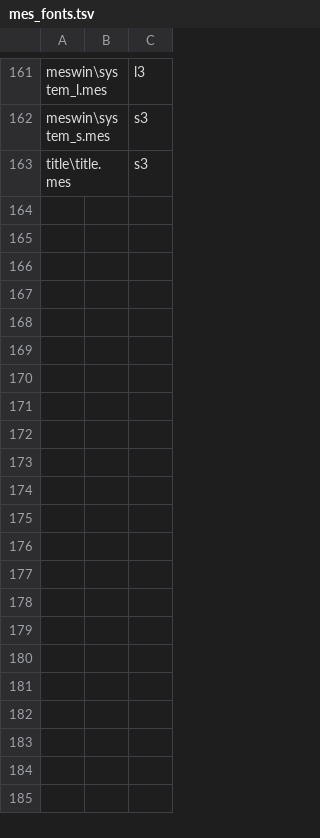
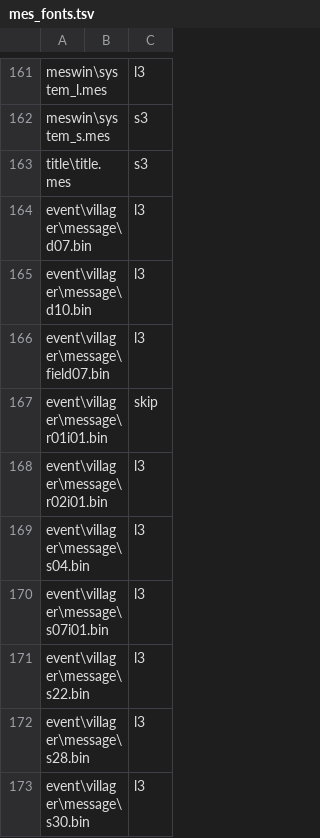
Before and after one commit to snake759494/dragon-quest-8-korean-patch, a TSV file: translation/mes_fonts.tsv, drawn as a sheet; only a part is shown, gaps mark what is left out; the diff names each change by its address in the sheet, - before the commit and + after, or states it on an @@ line.

```diff
--- a/translation/mes_fonts.tsv
+++ b/translation/mes_fonts.tsv
+row 164: event\villager\message\d07.bin |  | l3
+row 165: event\villager\message\d10.bin |  | l3
+row 166: event\villager\message\field07.bin |  | l3
+row 167: event\villager\message\r01i01.bin |  | skip
+row 168: event\villager\message\r02i01.bin |  | l3
+row 169: event\villager\message\s04.bin |  | l3
+row 170: event\villager\message\s07i01.bin |  | l3
+row 171: event\villager\message\s22.bin |  | l3
+row 172: event\villager\message\s28.bin |  | l3
+row 173: event\villager\message\s30.bin |  | l3
```
Also changed, not shown: translation/glossary.tsv, 8 other files.
